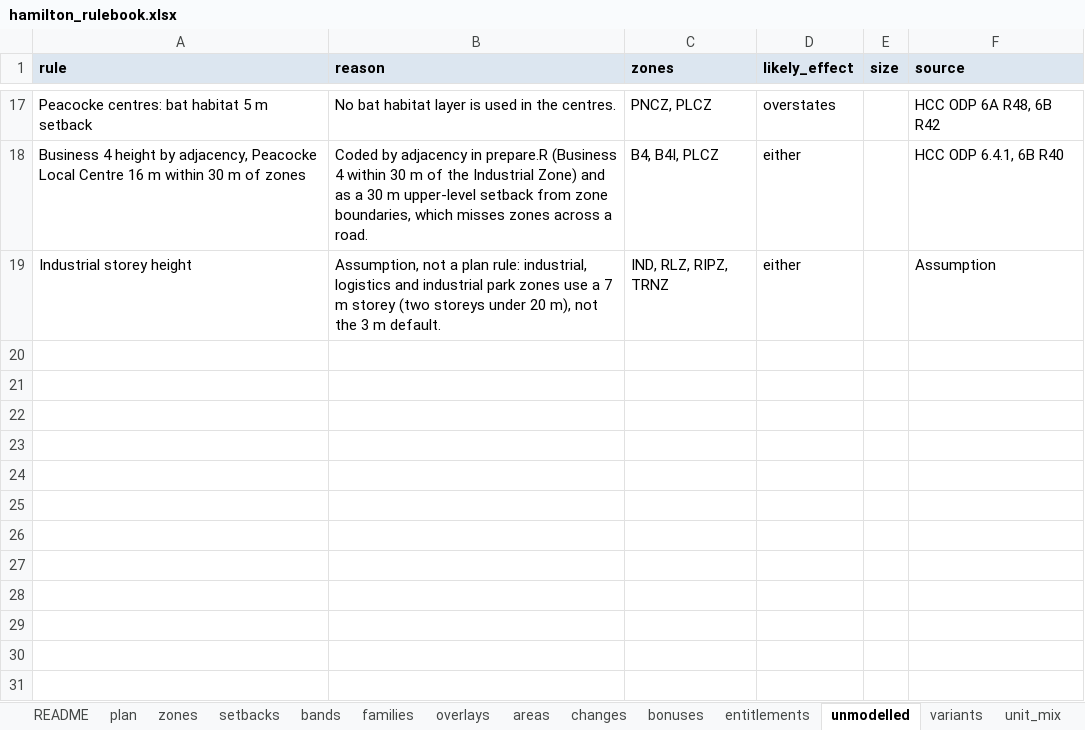
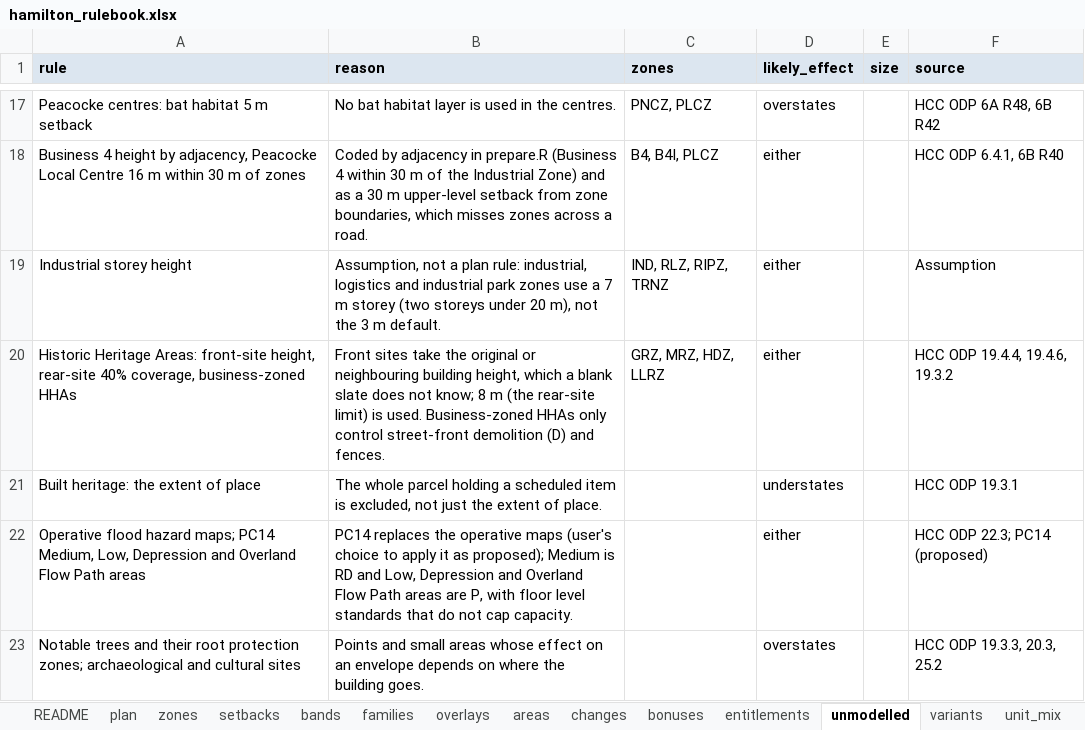
Before and after one commit to faceteconomics/plancap, an Excel workbook: inst/extdata/hamilton_rulebook.xlsx, sheet unmodelled, drawn as a sheet; only a part is shown, gaps mark what is left out; values as stored, in another font and other column widths than the file's, no borders; the diff names each change by its address in the sheet, - before the commit and + after, or states it on an @@ line.

```diff
--- a/inst/extdata/hamilton_rulebook.xlsx (sheet unmodelled)
+++ b/inst/extdata/hamilton_rulebook.xlsx (sheet unmodelled)
+row 20: Historic Heritage Areas: front-site height, rear-site 40% coverage, business-zoned HHAs | Front sites take the original or neighbouring building height, which a blank slate does not know; 8 m (the rear-site limit) is used. Business-zoned HHAs only control street-front demolition (D) and fences. | GRZ, MRZ, HDZ, LLRZ | either |  | HCC ODP 19.4.4, 19.4.6, 19.3.2
+row 21: Built heritage: the extent of place | The whole parcel holding a scheduled item is excluded, not just the extent of place. |  | understates |  | HCC ODP 19.3.1
+row 22: Operative flood hazard maps; PC14 Medium, Low, Depression and Overland Flow Path areas | PC14 replaces the operative maps (user's choice to apply it as proposed); Medium is RD and Low, Depression and Overland Flow Path areas are P, with floor level standards that do not cap capacity. |  | either |  | HCC ODP 22.3; PC14 (proposed)
+row 23: Notable trees and their root protection zones; archaeological and cultural sites | Points and small areas whose effect on an envelope depends on where the building goes. |  | overstates |  | HCC ODP 19.3.3, 20.3, 25.2
```
Also changed, not shown: sheet overlays, sheet changes, sheet setbacks, 17 other files.
